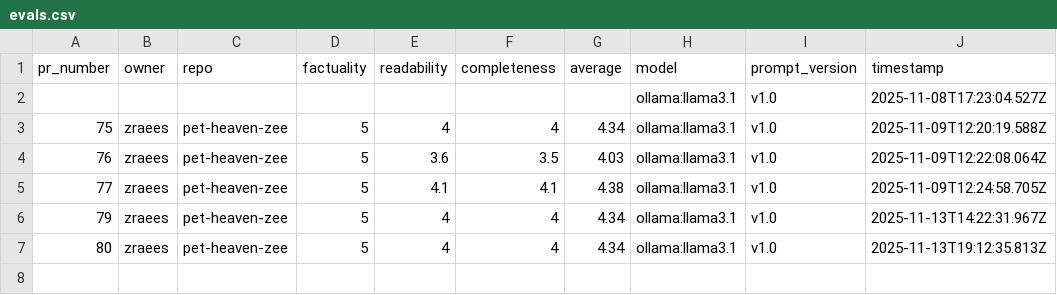
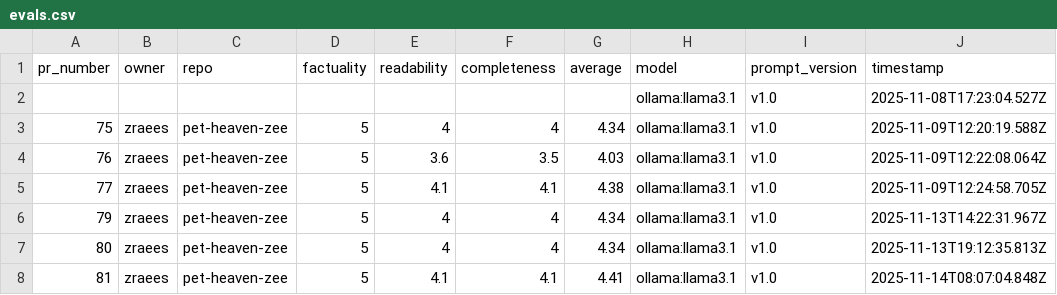
Before and after one commit to zraees/pet-heaven-zee, a CSV file: evals/evals.csv, drawn as a sheet; the diff names each change by its address in the sheet, - before the commit and + after, or states it on an @@ line.

Commit message:
metrics(pr-81): update evals.csv

```diff
--- a/evals/evals.csv
+++ b/evals/evals.csv
+row 8: 81 | zraees | pet-heaven-zee | 5 | 4.1 | 4.1 | 4.41 | ollama:llama3.1 | v1.0 | 2025-11-14T08:07:04.848Z
```
